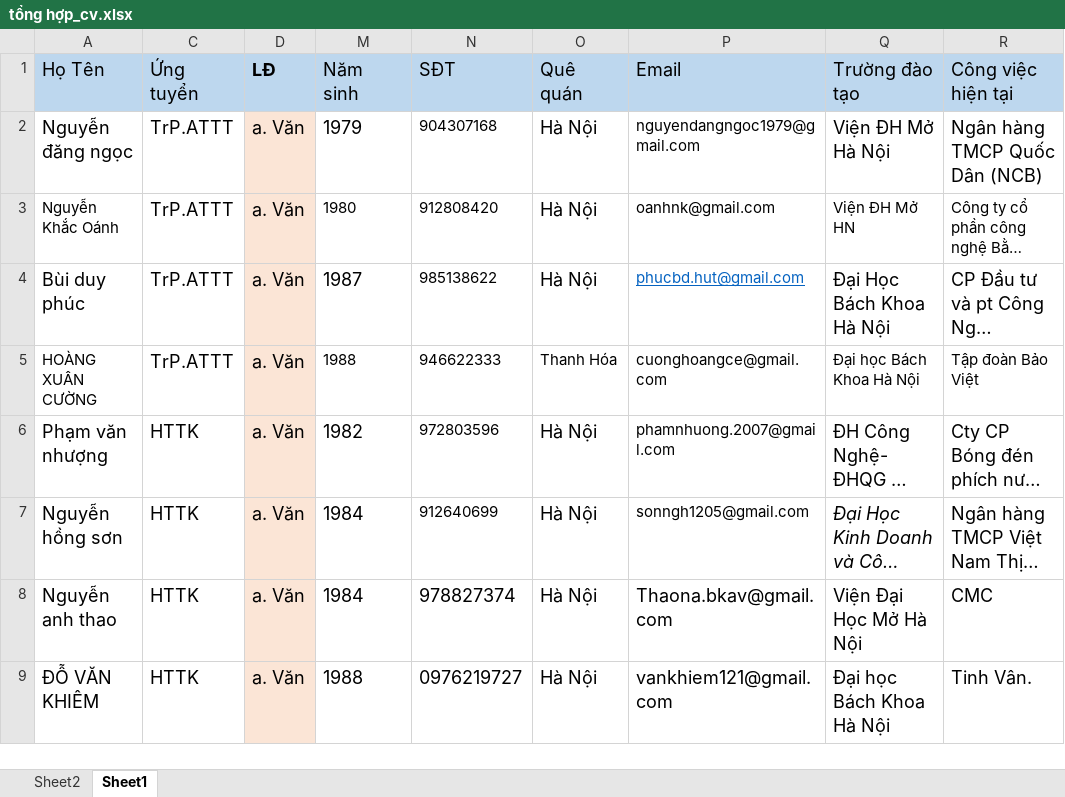
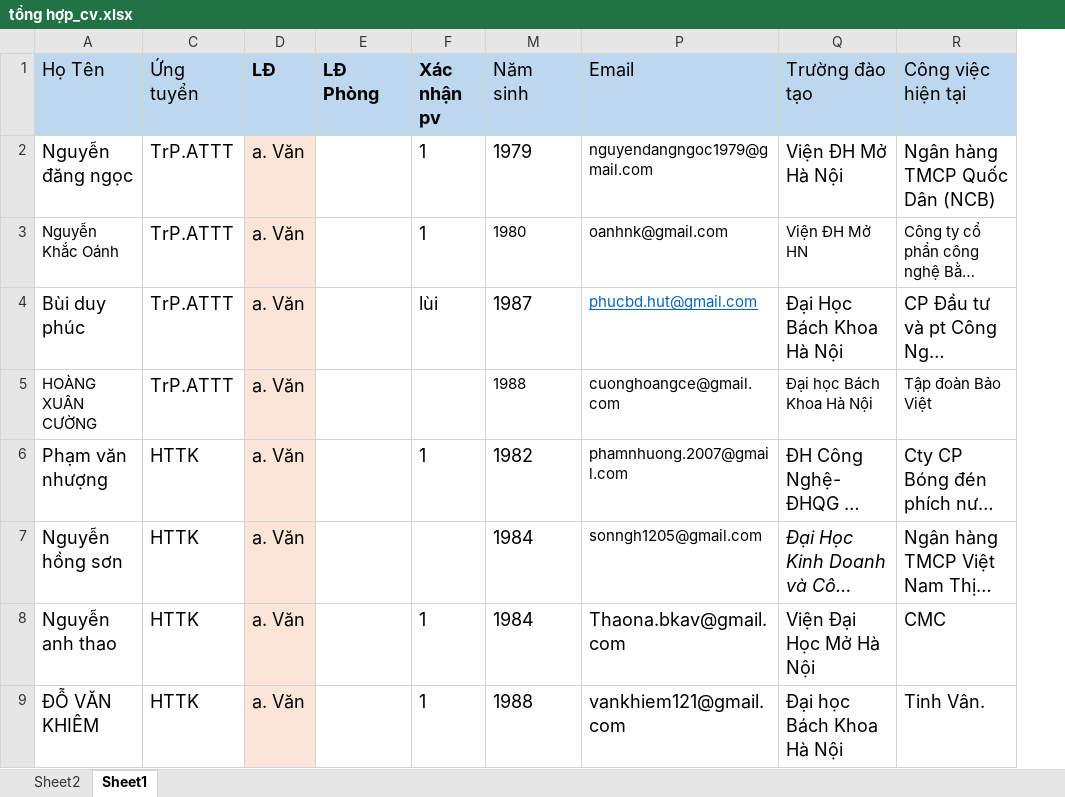
Before and after one commit to quangdd2710/CNTT.TuyenDung2019, an Excel workbook: hồ sơ_đợt 2/tổng hợp_cv.xlsx, sheet Sheet1, drawn as a sheet; only a part is shown; long unchanged cells end in …; values as stored, in another font and other column widths than the file's, no borders; removed rows and columns are numbered as before the commit, all else as after; the diff names each change by its address in the sheet, - before the commit and + after, or states it on an @@ line.

Commit message:
no message

```diff
--- a/hồ sơ_đợt 2/tổng hợp_cv.xlsx (sheet Sheet1)
+++ b/hồ sơ_đợt 2/tổng hợp_cv.xlsx (sheet Sheet1)
@@ column E (LĐ Phòng) unhidden, empty @@
@@ column F (Xác nhận pv) unhidden, rows 2-9: 1 | 1 | lùi |  | 1 |  | 1 | 1 @@
@@ column N (SĐT) hidden, rows 2-9: 904307168 | 912808420 | 985138622 | 946622333 | 972803596 | 912640699 | 978827374 | 0976219727 @@
@@ column O (Quê quán) hidden, rows 2-9: Hà Nội | Hà Nội | Hà Nội | Thanh Hóa | Hà Nội | Hà Nội | Hà Nội | Hà Nội @@
```
Also changed, not shown: hidden cells.
